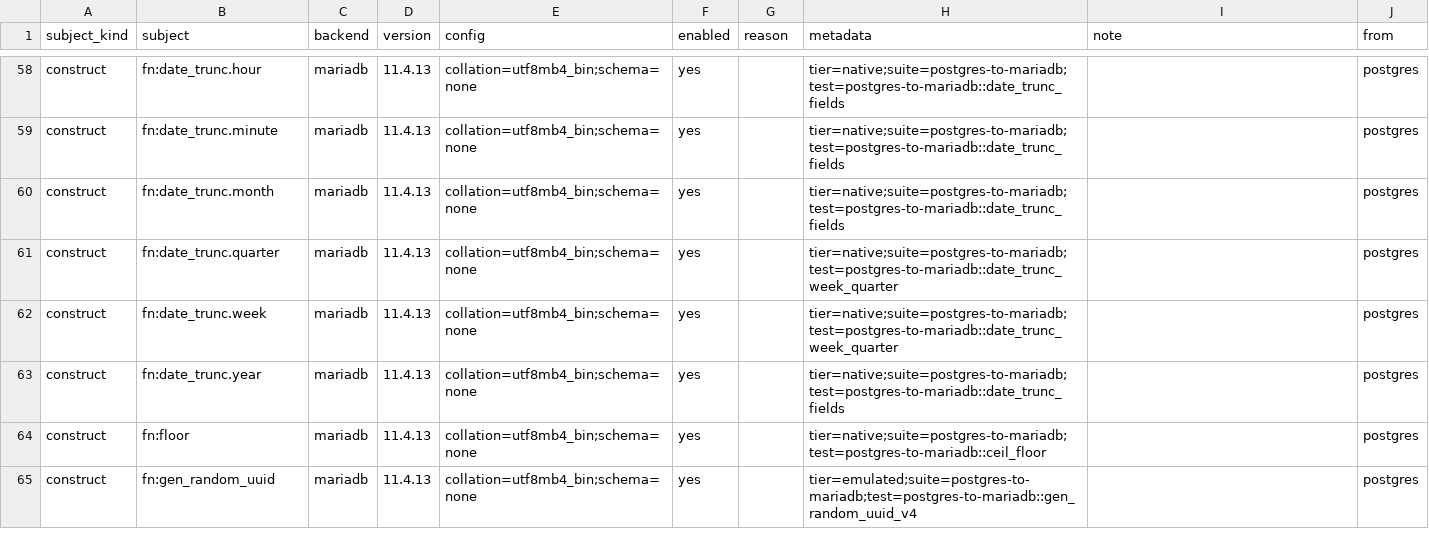
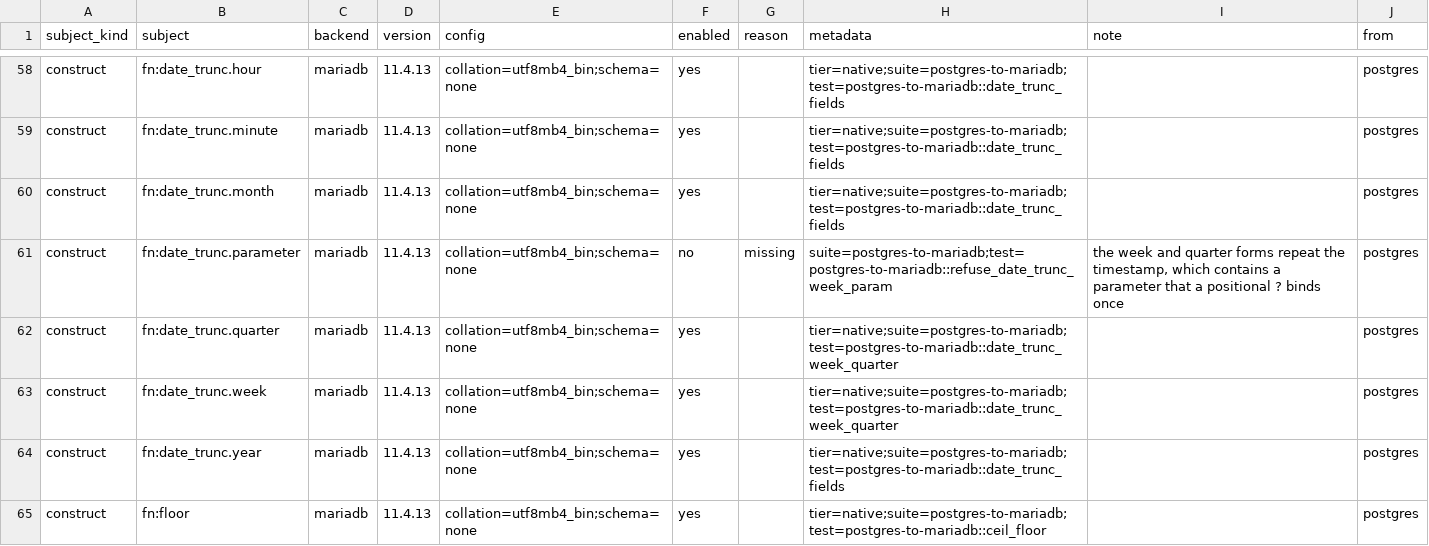
Before and after one commit to ThinkersJournal/unisql, a TSV file: crates/unisql-dialect-mysql/matrix-mariadb-from-postgres.tsv, drawn as a sheet; only a part is shown, gaps mark what is left out; the shorter side is filled out with more unchanged rows; the diff names each change by its address in the sheet, - before the commit and + after, or states it on an @@ line.

```diff
--- a/crates/unisql-dialect-mysql/matrix-mariadb-from-postgres.tsv
+++ b/crates/unisql-dialect-mysql/matrix-mariadb-from-postgres.tsv
+row 61: construct | fn:date_trunc.parameter | mariadb | 11.4.13 | collation=utf8mb4_bin;schema=none | no | missing | suite=postgres-to-mariadb;test=postgres-to-mariadb::refuse_date_trunc_week_param | the week and quarter forms repeat the timestamp, which contains a parameter that a positional ? binds once | postgres
```
Also changed, not shown: crates/unisql-dialect-mysql/matrix-mysql-from-postgres.tsv, docs/LEAF-CONTRACTS.tsv, 10 other files.
